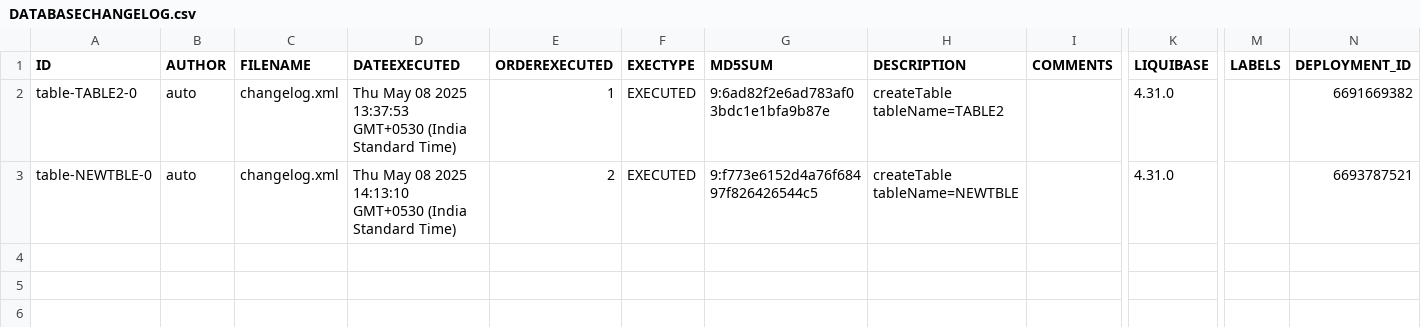
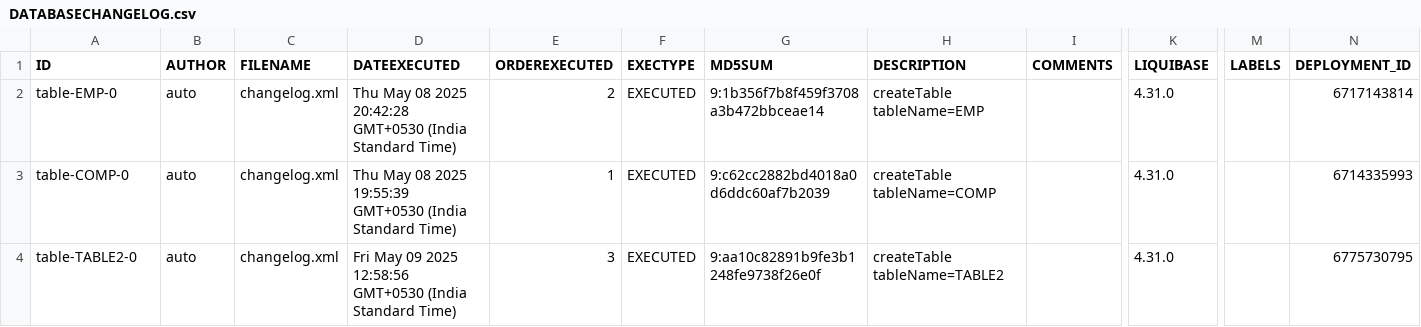
Before and after one commit to BhartiPund/liquibase-mysql-project-node, a CSV file: oracle_backup_ORACLE_CONNECTION/data/DATABASECHANGELOG.csv, drawn as a sheet; only a part is shown, gaps mark what is left out; removed rows and columns are numbered as before the commit, all else as after; rows hold the shown columns only; the diff names each change by its address in the sheet, - before the commit and + after, or states it on an @@ line.

Commit message:
Backup for ORACLE CONNECTION

```diff
--- a/oracle_backup_ORACLE_CONNECTION/data/DATABASECHANGELOG.csv
+++ b/oracle_backup_ORACLE_CONNECTION/data/DATABASECHANGELOG.csv
+row 2: table-EMP-0 | auto | changelog.xml | Thu May 08 2025 20:42:28 GMT+0530 (India Standard Time) | 2 | EXECUTED | 9:1b356f7b8f459f3708a3b472bbceae14 | createTable tableName=EMP |  | 4.31.0 |  | 6717143814
+row 3: table-COMP-0 | auto | changelog.xml | Thu May 08 2025 19:55:39 GMT+0530 (India Standard Time) | 1 | EXECUTED | 9:c62cc2882bd4018a0d6ddc60af7b2039 | createTable tableName=COMP |  | 4.31.0 |  | 6714335993
-D4 (DATEEXECUTED): Thu May 08 2025 13:37:53 GMT+0530 (India…
+D4 (DATEEXECUTED): Fri May 09 2025 12:58:56 GMT+0530 (India…
-E4 (ORDEREXECUTED): 1
+E4 (ORDEREXECUTED): 3
-G4 (MD5SUM): 9:6ad82f2e6ad783af03bdc1e1bfa9b87e
+G4 (MD5SUM): 9:aa10c82891b9fe3b1248fe9738f26e0f
-N4 (DEPLOYMENT_ID): 6691669382
+N4 (DEPLOYMENT_ID): 6775730795
-row 3: table-NEWTBLE-0 | auto | changelog.xml | Thu May 08 2025 14:13:10 GMT+0530 (India Standard Time) | 2 | EXECUTED | 9:f773e6152d4a76f68497f826426544c5 | createTable tableName=NEWTBLE |  | 4.31.0 |  | 6693787521
```
Also changed, not shown: 3 other files.
